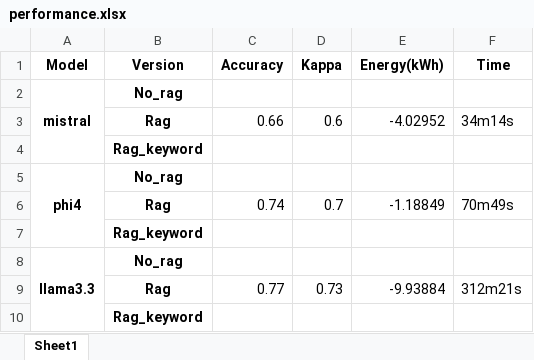
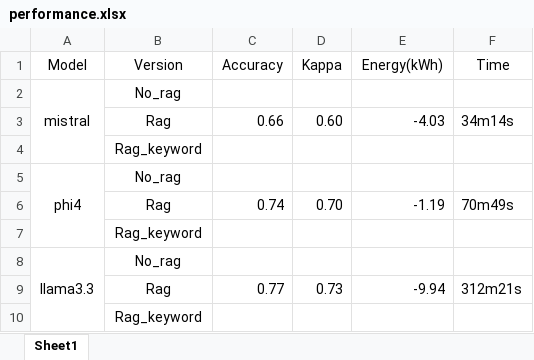
Before and after one commit to kmadou019/subjective-comment-clf, an Excel workbook: rag/excel/performance.xlsx, sheet Sheet1, drawn as a sheet; values as stored, in another font and other column widths than the file's, no borders; the diff names each change by its address in the sheet, - before the commit and + after, or states it on an @@ line.

Commit message:
energy worker

```diff
--- a/rag/excel/performance.xlsx (sheet Sheet1)
+++ b/rag/excel/performance.xlsx (sheet Sheet1)
-A1:F1 bold: on
+A1:F1 bold: off
-A2:B2 bold: on
+A2:B2 bold: off
-B3:B4 bold: on
+B3:B4 bold: off
-D3 (Kappa): 0.6
+D3 (Kappa): 0.60
-E3 (Energy(kWh)): -4.02952
+E3 (Energy(kWh)): -4.03
-A5:B5 bold: on
+A5:B5 bold: off
-B6:B7 bold: on
+B6:B7 bold: off
-D6 (Kappa): 0.7
+D6 (Kappa): 0.70
-E6 (Energy(kWh)): -1.18849
+E6 (Energy(kWh)): -1.19
-A8:B8 bold: on
+A8:B8 bold: off
-B9:B10 bold: on
+B9:B10 bold: off
-E9 (Energy(kWh)): -9.93884
+E9 (Energy(kWh)): -9.94
```
Also changed, not shown: 1 other file.
